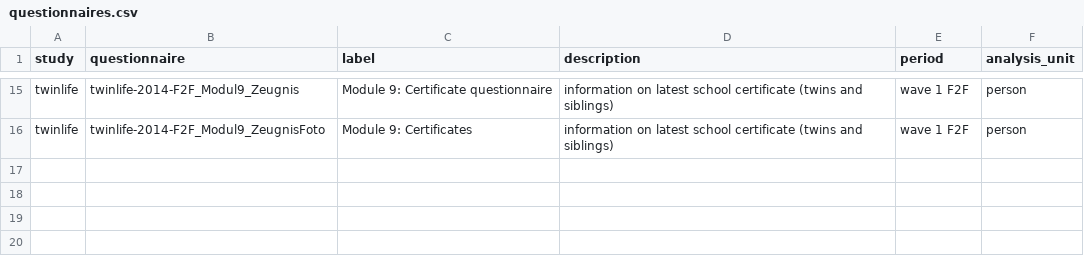
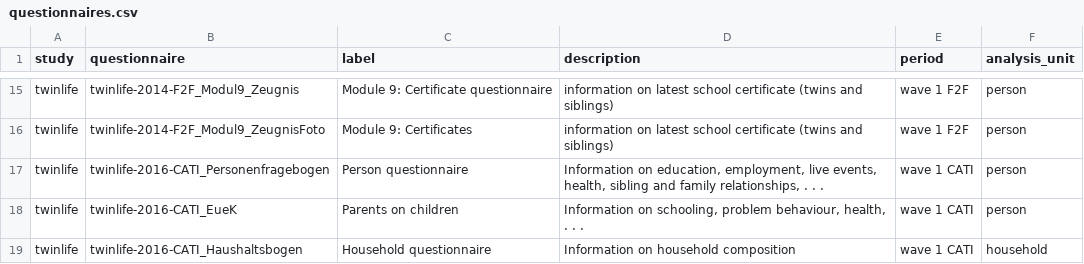
Before and after one commit to volkerlang/twinlife, a CSV file: metadata/questionnaires.csv, drawn as a sheet; only a part is shown, gaps mark what is left out; the diff names each change by its address in the sheet, - before the commit and + after, or states it on an @@ line.

Commit message:
[close #40] Update metadata to "v3-0-0"
* Add Pipfile
* Update .gitignore
* Remove unused files
* Update TwinLife-Metadaten 30.04.2019 (#39)
* Update Metadaten 04/10/19
* Update TwinLife-Metadaten 30.04.2019
* diff in logical_variables removed, rename column in datasets
* Remove comments from fill_ddionrails.py
* Korrektur study.md
* korrektur liste und links in study.md
* changing missing_codes in lib_R/run_r2ddi.R to -99:-50 and  rerun run_r2ddi.sh
* Update Metadatafiles 06/24/19
* [close #31] Order of Numbers
* Update answers, questions & logical_variables csv's 10.07.2019 #59

```diff
--- a/metadata/questionnaires.csv
+++ b/metadata/questionnaires.csv
+row 17: twinlife | twinlife-2016-CATI_Personenfragebogen | Person questionnaire | Information on education, employment, live events, health, sibling and family relationships, . . . | wave 1 CATI | person
+row 18: twinlife | twinlife-2016-CATI_EueK | Parents on children | Information on schooling, problem behaviour, health, . . . | wave 1 CATI | person
+row 19: twinlife | twinlife-2016-CATI_Haushaltsbogen | Household questionnaire | Information on household composition | wave 1 CATI | household
```
Also changed, not shown: metadata/datasets.csv, 54 other files.
